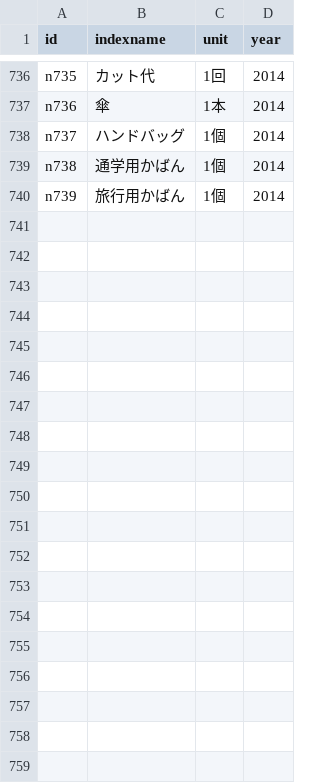
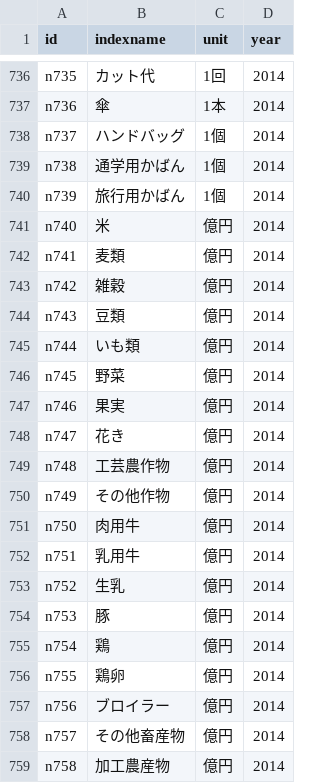
Before and after one commit to ymnder/datavis, a TSV file: dhmo/indexprop.tsv, drawn as a sheet; only a part is shown, gaps mark what is left out; the diff covers the shown part only.

Commit message:
add some data

```diff
--- a/dhmo/indexprop.tsv
+++ b/dhmo/indexprop.tsv
@@ -740 +740,20 @@ n738	通学用かばん	1個	2014
 n739	旅行用かばん	1個	2014
+n740	米	億円	2014
+n741	麦類	億円	2014
+n742	雑穀	億円	2014
+n743	豆類	億円	2014
+n744	いも類	億円	2014
+n745	野菜	億円	2014
+n746	果実	億円	2014
+n747	花き	億円	2014
+n748	工芸農作物	億円	2014
+n749	その他作物	億円	2014
+n750	肉用牛	億円	2014
+n751	乳用牛	億円	2014
+n752	生乳	億円	2014
+n753	豚	億円	2014
+n754	鶏	億円	2014
+n755	鶏卵	億円	2014
+n756	ブロイラー	億円	2014
+n757	その他畜産物	億円	2014
+n758	加工農産物	億円	2014
```
Also changed, not shown: 26 added rows elsewhere in this file, 2 other files.
